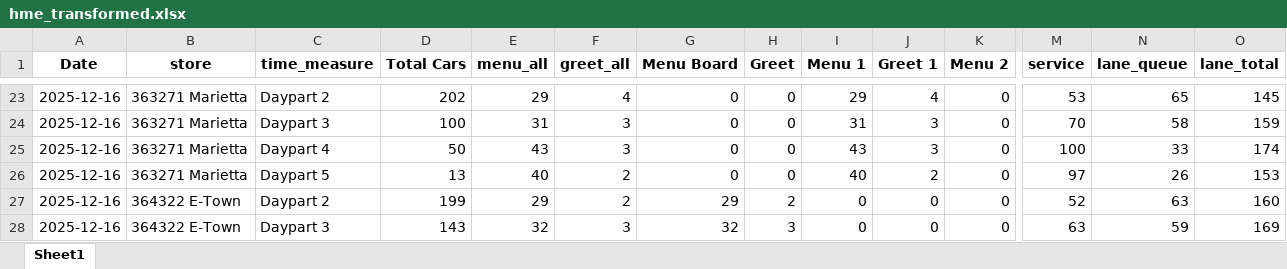
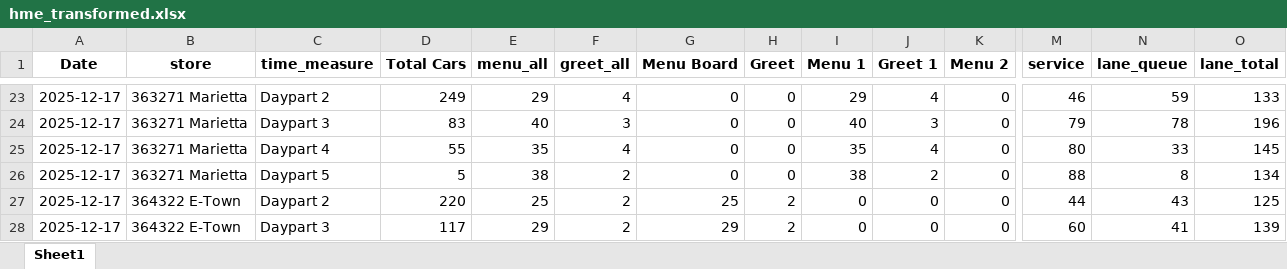
Before and after one commit to samargunners/Dunkin-sales-summary, an Excel workbook: data/hme/transformed/hme_transformed.xlsx, sheet Sheet1, drawn as a sheet; only a part is shown, gaps mark what is left out; values as stored, in another font and other column widths than the file's, no borders; removed rows and columns are numbered as before the commit, all else as after; rows hold the shown columns only; the diff covers the shown part only; the diff names each change by its address in the sheet, - before the commit and + after, or states it on an @@ line.

```diff
--- a/data/hme/transformed/hme_transformed.xlsx (sheet Sheet1)
+++ b/data/hme/transformed/hme_transformed.xlsx (sheet Sheet1)
-A23:A26 (Date): 2025-12-16
+A23:A26 (Date): 2025-12-17
-D23 (Total Cars): 202
+D23 (Total Cars): 249
-M23 (service): 53
+M23 (service): 46
-N23 (lane_queue): 65
+N23 (lane_queue): 59
-O23 (lane_total): 145
+O23 (lane_total): 133
-D24 (Total Cars): 100
+D24 (Total Cars): 83
-E24 (menu_all): 31
+E24 (menu_all): 40
-I24 (Menu 1): 31
+I24 (Menu 1): 40
-M24 (service): 70
+M24 (service): 79
-N24 (lane_queue): 58
+N24 (lane_queue): 78
-O24 (lane_total): 159
+O24 (lane_total): 196
-D25 (Total Cars): 50
+D25 (Total Cars): 55
-E25 (menu_all): 43
+E25 (menu_all): 35
-F25 (greet_all): 3
+F25 (greet_all): 4
-I25 (Menu 1): 43
+I25 (Menu 1): 35
-J25 (Greet 1): 3
+J25 (Greet 1): 4
-M25 (service): 100
+M25 (service): 80
-O25 (lane_total): 174
+O25 (lane_total): 145
-D26 (Total Cars): 13
+D26 (Total Cars): 5
-E26 (menu_all): 40
+E26 (menu_all): 38
-I26 (Menu 1): 40
+I26 (Menu 1): 38
-M26 (service): 97
+M26 (service): 88
-N26 (lane_queue): 26
+N26 (lane_queue): 8
-O26 (lane_total): 153
+O26 (lane_total): 134
+row 27: 2025-12-17 | 364322 E-Town | Daypart 2 | 220 | 25 | 2 | 25 | 2 | 0 | 0 | 0 | 44 | 43 | 125
-A28 (Date): 2025-12-16
+A28 (Date): 2025-12-17
-C28 (time_measure): Daypart 2
+C28 (time_measure): Daypart 3
-D28 (Total Cars): 199
+D28 (Total Cars): 117
-M28 (service): 52
+M28 (service): 60
-N28 (lane_queue): 63
+N28 (lane_queue): 41
-O28 (lane_total): 160
+O28 (lane_total): 139
-row 28: 2025-12-16 | 364322 E-Town | Daypart 3 | 143 | 32 | 3 | 32 | 3 | 0 | 0 | 0 | 63 | 59 | 169
```
Also changed, not shown: 11 added rows, 11 removed rows and 80 edited cells elsewhere in this sheet, data/hme/raw/hme_report.xlsx.
